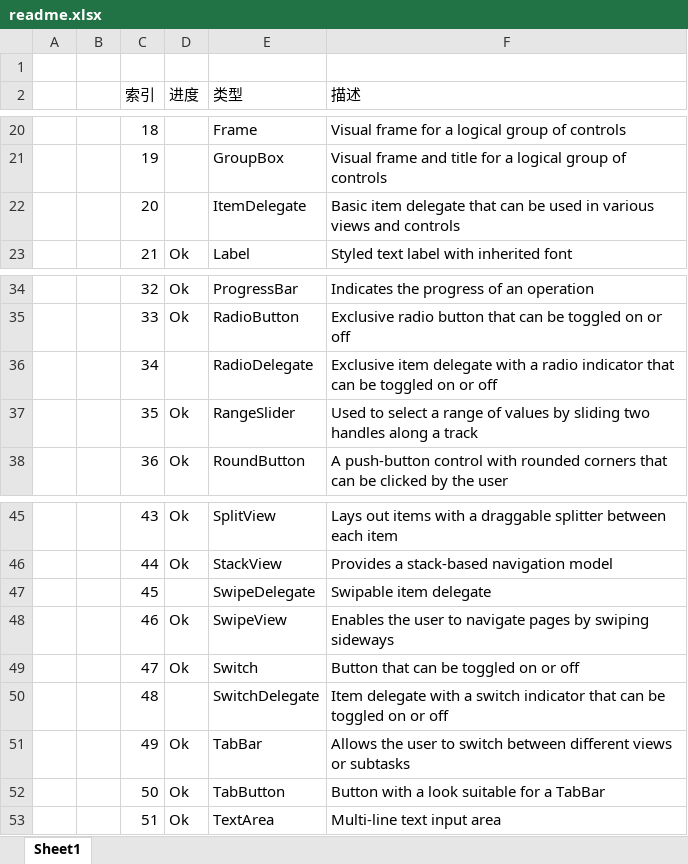
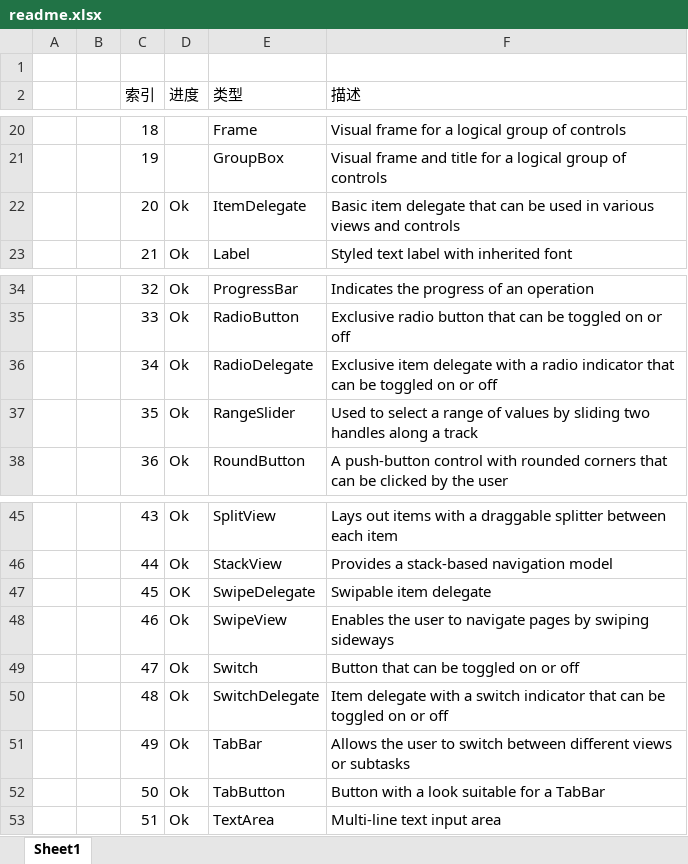
Before and after one commit to ngzqqb/chapter05, an Excel workbook: control2/appqml/control2/Control2/readme.xlsx, sheet Sheet1, drawn as a sheet; only a part is shown, gaps mark what is left out; values as stored, in another font and other column widths than the file's, no borders; conditional formats and table styles not drawn; the diff names each change by its address in the sheet, - before the commit and + after, or states it on an @@ line.

```diff
--- a/control2/appqml/control2/Control2/readme.xlsx (sheet Sheet1)
+++ b/control2/appqml/control2/Control2/readme.xlsx (sheet Sheet1)
-D22 (进度): (empty)
+D22 (进度): Ok
-D36 (进度): (empty)
+D36 (进度): Ok
-D47 (进度): (empty)
+D47 (进度): OK
-D50 (进度): (empty)
+D50 (进度): Ok
```
Also changed, not shown: 6 other files.
